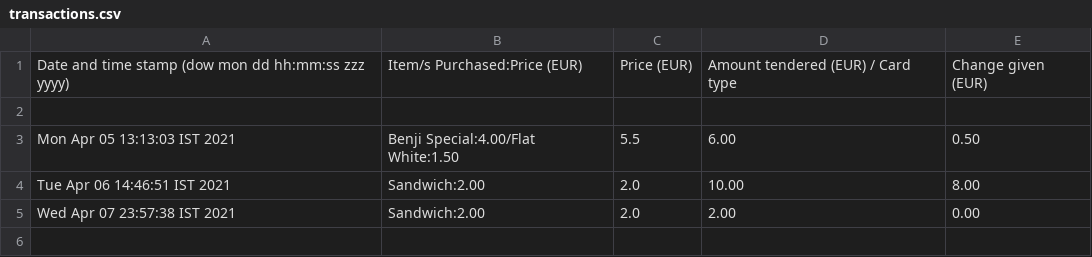
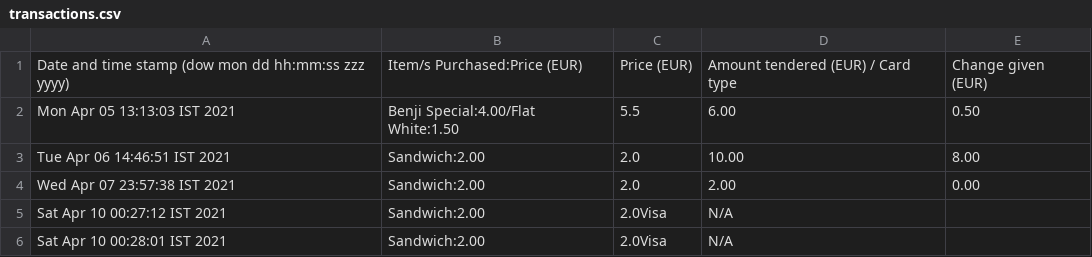
Before and after one commit to alan-oregan/OODP-Project, a CSV file: program_files/transactions.csv, drawn as a sheet.

```diff
--- a/program_files/transactions.csv
+++ b/program_files/transactions.csv
@@ -1,3 +1,2 @@
 Date and time stamp (dow mon dd hh:mm:ss zzz yyyy), Item/s Purchased:Price (EUR), Price (EUR), Amount tendered (EUR) / Card type, Change given (EUR)
-
 Mon Apr 05 13:13:03 IST 2021,Benji Special:4.00/Flat White:1.50,5.5,6.00,0.50
@@ -5 +4,3 @@ Tue Apr 06 14:46:51 IST 2021,Sandwich:2.00,2.0,10.00,8.00
 Wed Apr 07 23:57:38 IST 2021,Sandwich:2.00,2.0,2.00,0.00
+Sat Apr 10 00:27:12 IST 2021,Sandwich:2.00,2.0Visa,N/A
+Sat Apr 10 00:28:01 IST 2021,Sandwich:2.00,2.0Visa,N/A
```
Also changed, not shown: 13 other files.
